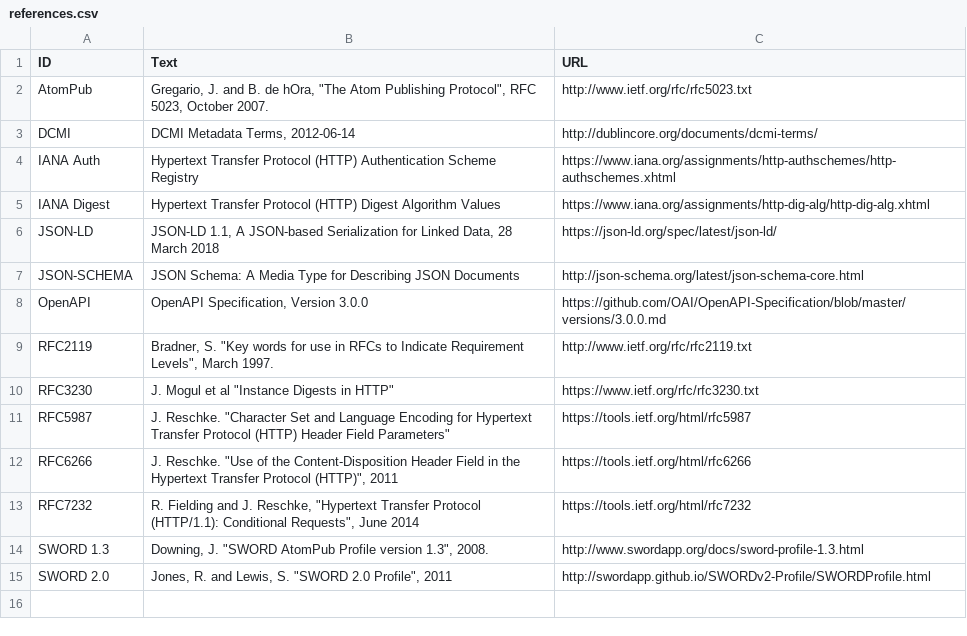
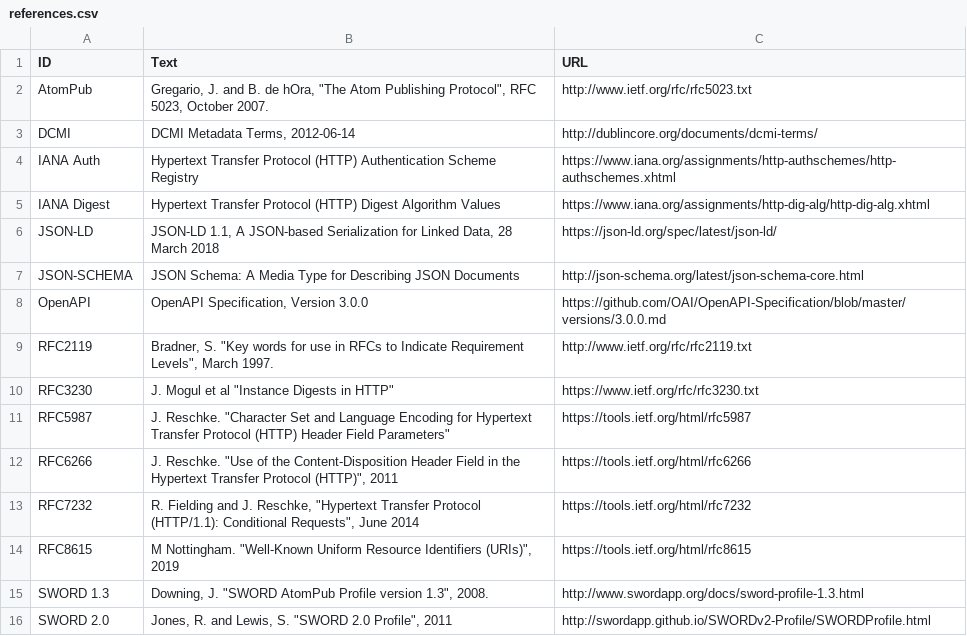
Before and after one commit to swordapp/swordv3, a CSV file: _compost/src/data/tables/references.csv, drawn as a sheet.

Commit message:
* Remove lastAction from Status Doc (and add some files showing how this could be done as a separate doc, but do not promote them to the spec * Improve docs around Location on POST to Object-URL * Add well-known auto-discovery route

```diff
--- a/_compost/src/data/tables/references.csv
+++ b/_compost/src/data/tables/references.csv
@@ -13,2 +13,3 @@ RFC6266,"J. Reschke. ""Use of the Content-Disposition Header Field in the Hypert
 RFC7232,"R. Fielding and J. Reschke, ""Hypertext Transfer Protocol (HTTP/1.1): Conditional Requests"", June 2014",https://tools.ietf.org/html/rfc7232
+RFC8615,"M Nottingham. ""Well-Known Uniform Resource Identifiers (URIs)"", 2019",https://tools.ietf.org/html/rfc8615
 SWORD 1.3,"Downing, J. ""SWORD AtomPub Profile version 1.3"", 2008.",http://www.swordapp.org/docs/sword-profile-1.3.html
```
Also changed, not shown: 19 other files.
